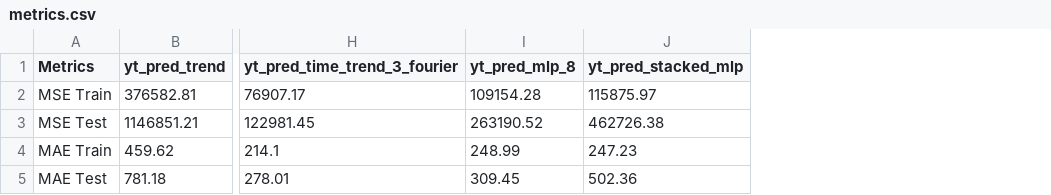
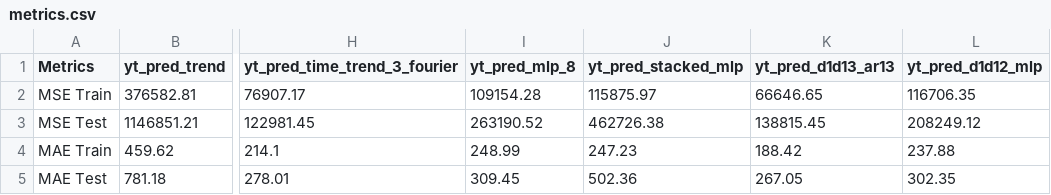
Before and after one commit to 2026-2-predictiva/std-sergio-montoya-perez, a CSV file: PRE_08_series_de_tiempo/submission/metrics.csv, drawn as a sheet; only a part is shown, gaps mark what is left out; the diff names each change by its address in the sheet, - before the commit and + after, or states it on an @@ line.

```diff
--- a/PRE_08_series_de_tiempo/submission/metrics.csv
+++ b/PRE_08_series_de_tiempo/submission/metrics.csv
+column K (yt_pred_d1d13_ar13), rows 2-5: 66646.65 | 138815.45 | 188.42 | 267.05
+column L (yt_pred_d1d12_mlp), rows 2-5: 116706.35 | 208249.12 | 237.88 | 302.35
```
Also changed, not shown: 4 other files.
